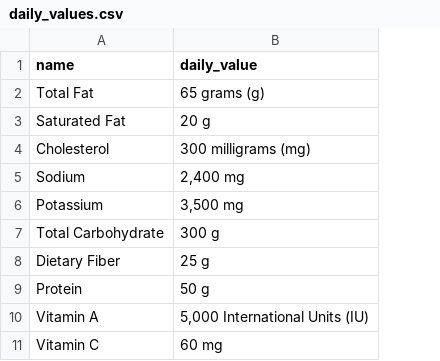
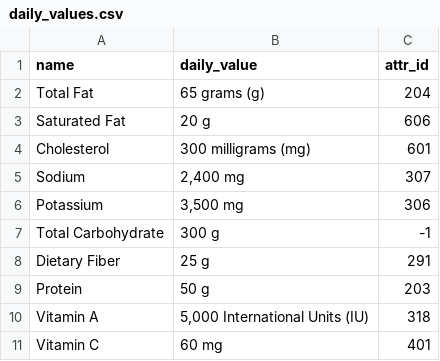
Before and after one commit to briansmlee/NutBot, a CSV file: daily_values.csv, drawn as a sheet; only a part is shown; the diff names each change by its address in the sheet, - before the commit and + after, or states it on an @@ line.

Commit message:
merged w/o unexistant attr_ids

```diff
--- a/daily_values.csv
+++ b/daily_values.csv
+column C (attr_id), rows 2-11: 204 | 606 | 601 | 307 | 306 | -1 | 291 | 203 | 318 | 401
```
Also changed, not shown: 2 other files.
